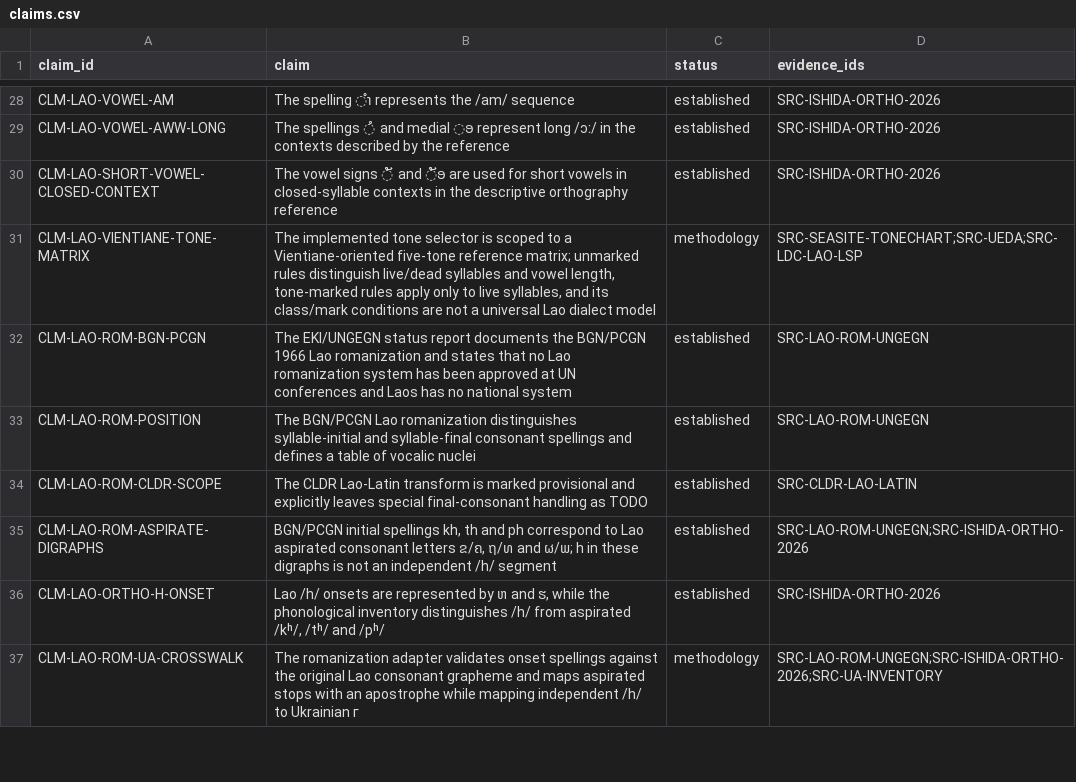
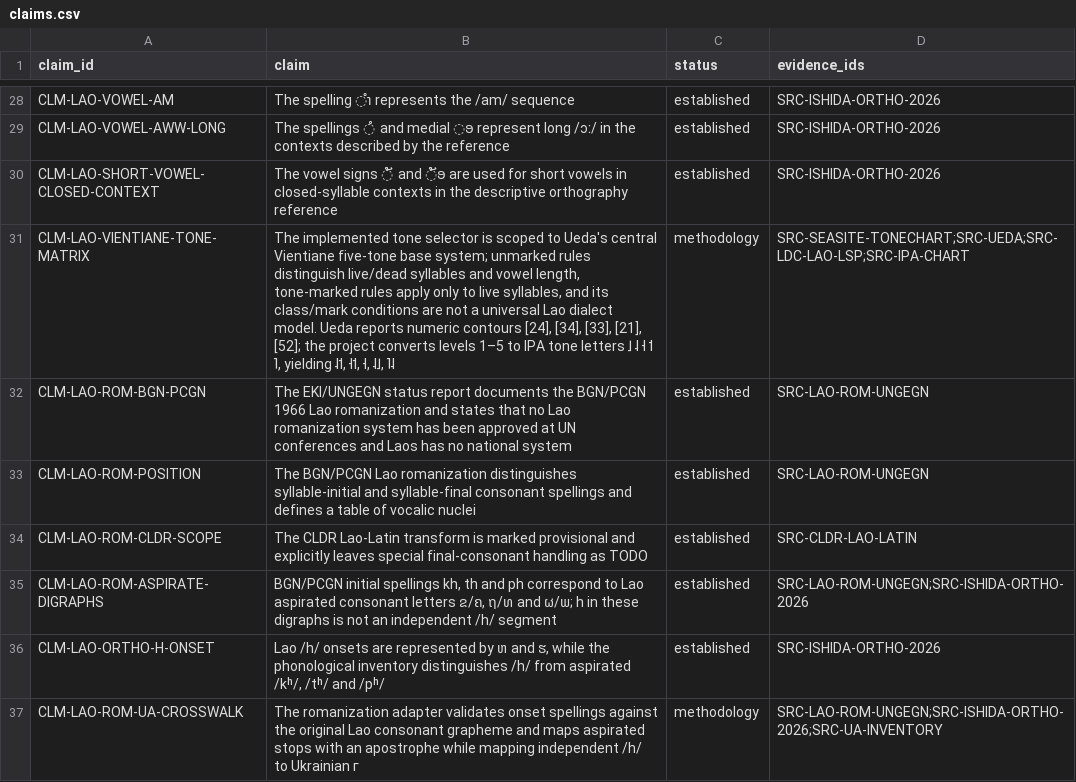
Before and after one commit to ClippyFirst/Lao-Ukrainian-Phonetic-System, a CSV file: data/evidence/claims.csv, drawn as a sheet; only a part is shown, gaps mark what is left out.

Commit message:
docs: ground IPA tone contours in Ueda pitch levels

```diff
--- a/data/evidence/claims.csv
+++ b/data/evidence/claims.csv
@@ -30,3 +30,3 @@ CLM-LAO-VOWEL-AWW-LONG,The spellings ◌ໍ and medial ◌ອ represent long /ɔ
 CLM-LAO-SHORT-VOWEL-CLOSED-CONTEXT,The vowel signs ◌ັ and ◌ັອ are used for short vowels in closed-syllable contexts in the descriptive orthography reference,established,SRC-ISHIDA-ORTHO-2026
-CLM-LAO-VIENTIANE-TONE-MATRIX,"The implemented tone selector is scoped to a Vientiane-oriented five-tone reference matrix; unmarked rules distinguish live/dead syllables and vowel length, tone-marked rules apply only to live syllables, and its class/mark conditions are not a universal Lao dialect model",methodology,SRC-SEASITE-TONECHART;SRC-UEDA;SRC-LDC-LAO-LSP
+CLM-LAO-VIENTIANE-TONE-MATRIX,"The implemented tone selector is scoped to Ueda's central Vientiane five-tone base system; unmarked rules distinguish live/dead syllables and vowel length, tone-marked rules apply only to live syllables, and its class/mark conditions are not a universal Lao dialect model. Ueda reports numeric contours [24], [34], [33], [21], [52]; the project converts levels 1–5 to IPA tone letters ˩ ˨ ˧ ˦ ˥, yielding ˨˦, ˧˦, ˧, ˨˩, ˥˨",methodology,SRC-SEASITE-TONECHART;SRC-UEDA;SRC-LDC-LAO-LSP;SRC-IPA-CHART
 CLM-LAO-ROM-BGN-PCGN,The EKI/UNGEGN status report documents the BGN/PCGN 1966 Lao romanization and states that no Lao romanization system has been approved at UN conferences and Laos has no national system,established,SRC-LAO-ROM-UNGEGN
```
